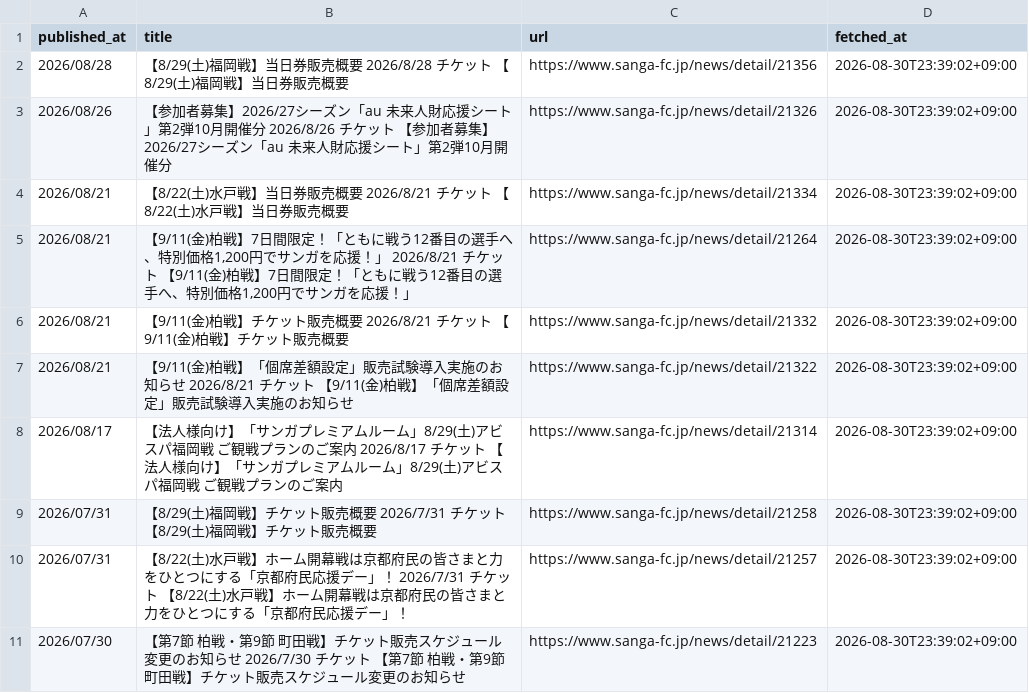
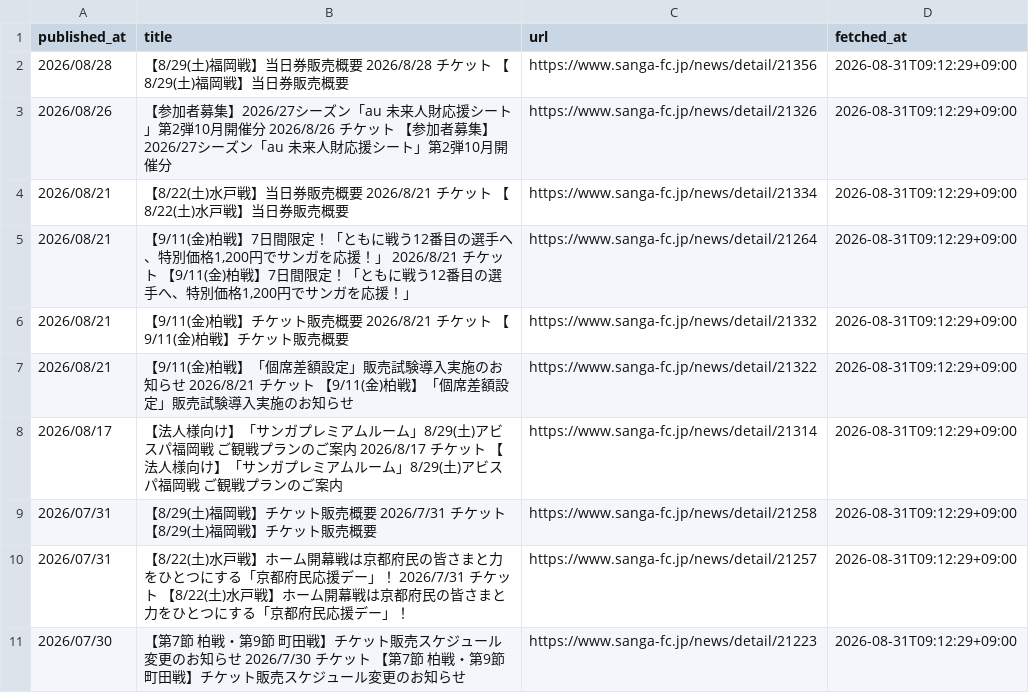
Before and after one commit to bizdocsupport/club-ticket-navi-kyoto, a CSV file: data/ticket_news.csv, drawn as a sheet.

```diff
--- a/data/ticket_news.csv
+++ b/data/ticket_news.csv
@@ -1,11 +1,11 @@
 published_at,title,url,fetched_at
-2026/08/28,【8/29(土)福岡戦】当日券販売概要 2026/8/28 チケット 【8/29(土)福岡戦】当日券販売概要,https://www.sanga-fc.jp/news/detail/21356,2026-08-30T23:39:02+09:00
-2026/08/26,【参加者募集】2026/27シーズン「au 未来人財応援シート」第2弾10月開催分 2026/8/26 チケット 【参加者募集】2026/27シーズン「au 未来人財応援シート」第2弾10月開催分,https://www.sanga-fc.jp/news/detail/21326,2026-08-30T23:39:02+09:00
-2026/08/21,【8/22(土)水戸戦】当日券販売概要 2026/8/21 チケット 【8/22(土)水戸戦】当日券販売概要,https://www.sanga-fc.jp/news/detail/21334,2026-08-30T23:39:02+09:00
-2026/08/21,"【9/11(金)柏戦】7日間限定！「ともに戦う12番目の選手へ、特別価格1,200円でサンガを応援！」 2026/8/21 チケット 【9/11(金)柏戦】7日間限定！「ともに戦う12番目の選手へ、特別価格1,200円でサンガを応援！」",https://www.sanga-fc.jp/news/detail/21264,2026-08-30T23:39:02+09:00
-2026/08/21,【9/11(金)柏戦】チケット販売概要 2026/8/21 チケット 【9/11(金)柏戦】チケット販売概要,https://www.sanga-fc.jp/news/detail/21332,2026-08-30T23:39:02+09:00
-2026/08/21,【9/11(金)柏戦】「個席差額設定」販売試験導入実施のお知らせ 2026/8/21 チケット 【9/11(金)柏戦】「個席差額設定」販売試験導入実施のお知らせ,https://www.sanga-fc.jp/news/detail/21322,2026-08-30T23:39:02+09:00
-2026/08/17,【法人様向け】「サンガプレミアムルーム」8/29(土)アビスパ福岡戦 ご観戦プランのご案内 2026/8/17 チケット 【法人様向け】「サンガプレミアムルーム」8/29(土)アビスパ福岡戦 ご観戦プランのご案内,https://www.sanga-fc.jp/news/detail/21314,2026-08-30T23:39:02+09:00
-2026/07/31,【8/29(土)福岡戦】チケット販売概要 2026/7/31 チケット 【8/29(土)福岡戦】チケット販売概要,https://www.sanga-fc.jp/news/detail/21258,2026-08-30T23:39:02+09:00
-2026/07/31,【8/22(土)水戸戦】ホーム開幕戦は京都府民の皆さまと力をひとつにする「京都府民応援デー」！ 2026/7/31 チケット 【8/22(土)水戸戦】ホーム開幕戦は京都府民の皆さまと力をひとつにする「京都府民応援デー」！,https://www.sanga-fc.jp/news/detail/21257,2026-08-30T23:39:02+09:00
-2026/07/30,【第7節 柏戦・第9節 町田戦】チケット販売スケジュール変更のお知らせ 2026/7/30 チケット 【第7節 柏戦・第9節 町田戦】チケット販売スケジュール変更のお知らせ,https://www.sanga-fc.jp/news/detail/21223,2026-08-30T23:39:02+09:00
+2026/08/28,【8/29(土)福岡戦】当日券販売概要 2026/8/28 チケット 【8/29(土)福岡戦】当日券販売概要,https://www.sanga-fc.jp/news/detail/21356,2026-08-31T09:12:29+09:00
+2026/08/26,【参加者募集】2026/27シーズン「au 未来人財応援シート」第2弾10月開催分 2026/8/26 チケット 【参加者募集】2026/27シーズン「au 未来人財応援シート」第2弾10月開催分,https://www.sanga-fc.jp/news/detail/21326,2026-08-31T09:12:29+09:00
+2026/08/21,【8/22(土)水戸戦】当日券販売概要 2026/8/21 チケット 【8/22(土)水戸戦】当日券販売概要,https://www.sanga-fc.jp/news/detail/21334,2026-08-31T09:12:29+09:00
+2026/08/21,"【9/11(金)柏戦】7日間限定！「ともに戦う12番目の選手へ、特別価格1,200円でサンガを応援！」 2026/8/21 チケット 【9/11(金)柏戦】7日間限定！「ともに戦う12番目の選手へ、特別価格1,200円でサンガを応援！」",https://www.sanga-fc.jp/news/detail/21264,2026-08-31T09:12:29+09:00
+2026/08/21,【9/11(金)柏戦】チケット販売概要 2026/8/21 チケット 【9/11(金)柏戦】チケット販売概要,https://www.sanga-fc.jp/news/detail/21332,2026-08-31T09:12:29+09:00
+2026/08/21,【9/11(金)柏戦】「個席差額設定」販売試験導入実施のお知らせ 2026/8/21 チケット 【9/11(金)柏戦】「個席差額設定」販売試験導入実施のお知らせ,https://www.sanga-fc.jp/news/detail/21322,2026-08-31T09:12:29+09:00
+2026/08/17,【法人様向け】「サンガプレミアムルーム」8/29(土)アビスパ福岡戦 ご観戦プランのご案内 2026/8/17 チケット 【法人様向け】「サンガプレミアムルーム」8/29(土)アビスパ福岡戦 ご観戦プランのご案内,https://www.sanga-fc.jp/news/detail/21314,2026-08-31T09:12:29+09:00
+2026/07/31,【8/29(土)福岡戦】チケット販売概要 2026/7/31 チケット 【8/29(土)福岡戦】チケット販売概要,https://www.sanga-fc.jp/news/detail/21258,2026-08-31T09:12:29+09:00
+2026/07/31,【8/22(土)水戸戦】ホーム開幕戦は京都府民の皆さまと力をひとつにする「京都府民応援デー」！ 2026/7/31 チケット 【8/22(土)水戸戦】ホーム開幕戦は京都府民の皆さまと力をひとつにする「京都府民応援デー」！,https://www.sanga-fc.jp/news/detail/21257,2026-08-31T09:12:29+09:00
+2026/07/30,【第7節 柏戦・第9節 町田戦】チケット販売スケジュール変更のお知らせ 2026/7/30 チケット 【第7節 柏戦・第9節 町田戦】チケット販売スケジュール変更のお知らせ,https://www.sanga-fc.jp/news/detail/21223,2026-08-31T09:12:29+09:00
```
Also changed, not shown: data/matches.csv, 1 other file.
